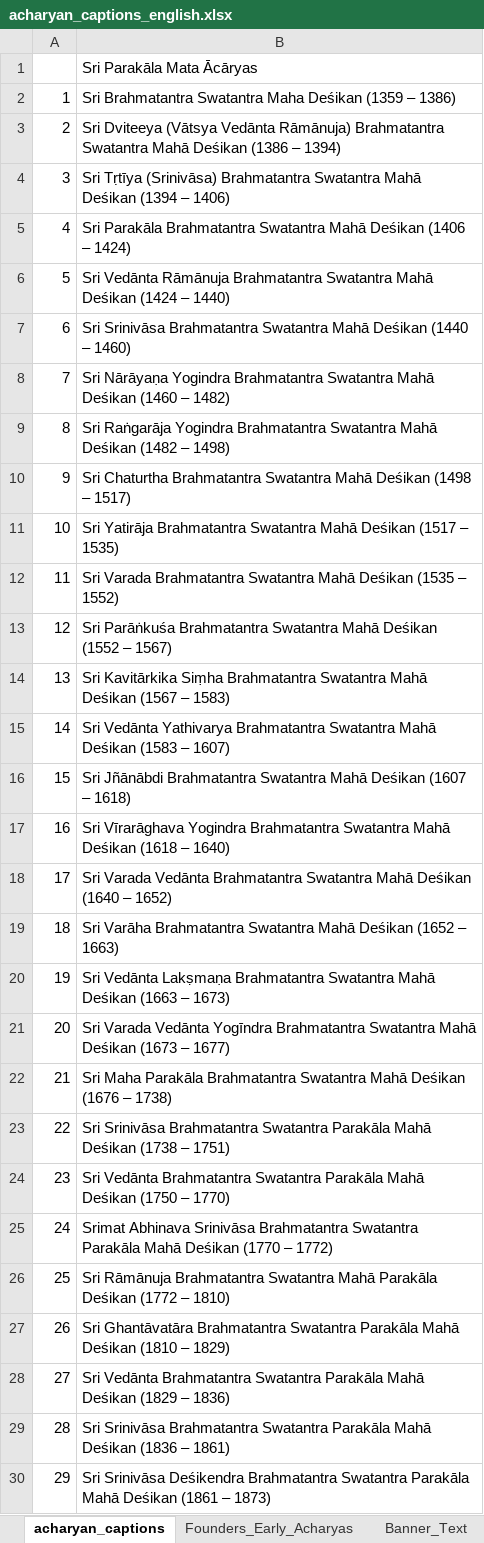
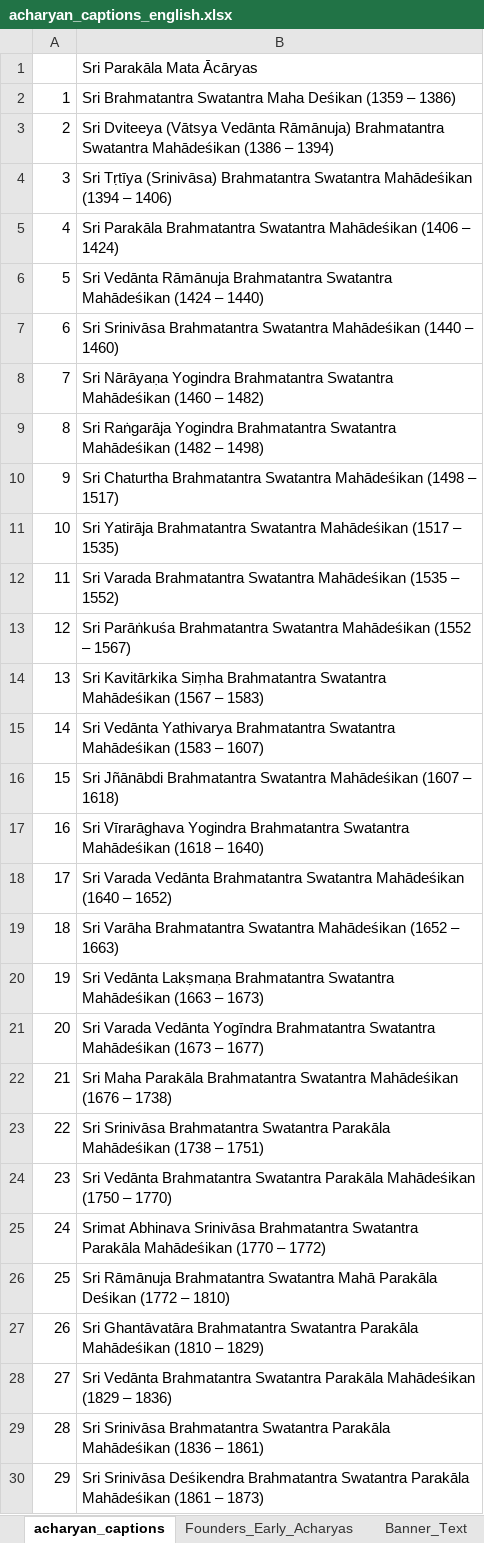
Before and after one commit to ksudarsh/parampara_poster_template, an Excel workbook: acharyan_captions_english.xlsx, sheet acharyan_captions, drawn as a sheet; only a part is shown; values as stored, in another font and other column widths than the file's, no borders; the diff covers the shown part only; the diff names each change by its address in the sheet, - before the commit and + after, or states it on an @@ line.

```diff
--- a/acharyan_captions_english.xlsx (sheet acharyan_captions)
+++ b/acharyan_captions_english.xlsx (sheet acharyan_captions)
-B3: …Brahmatantra Swatantra Mahā Deśikan (1386 –…
+B3: …Brahmatantra Swatantra Mahādeśikan (1386 –…
-B4: …Brahmatantra Swatantra Mahā Deśikan (1394 –…
+B4: …Brahmatantra Swatantra Mahādeśikan (1394 –…
-B5: …Brahmatantra Swatantra Mahā Deśikan (1406 –…
+B5: …Brahmatantra Swatantra Mahādeśikan (1406 –…
-B6: …Brahmatantra Swatantra Mahā Deśikan (1424 –…
+B6: …Brahmatantra Swatantra Mahādeśikan (1424 –…
-B7: …Brahmatantra Swatantra Mahā Deśikan (1440 –…
+B7: …Brahmatantra Swatantra Mahādeśikan (1440 –…
-B8: …Brahmatantra Swatantra Mahā Deśikan (1460 –…
+B8: …Brahmatantra Swatantra Mahādeśikan (1460 –…
-B9: …Brahmatantra Swatantra Mahā Deśikan (1482 –…
+B9: …Brahmatantra Swatantra Mahādeśikan (1482 –…
-B10: …Brahmatantra Swatantra Mahā Deśikan (1498 –…
+B10: …Brahmatantra Swatantra Mahādeśikan (1498 –…
-B11: …Brahmatantra Swatantra Mahā Deśikan (1517 –…
+B11: …Brahmatantra Swatantra Mahādeśikan (1517 –…
-B12: …Brahmatantra Swatantra Mahā Deśikan (1535 –…
+B12: …Brahmatantra Swatantra Mahādeśikan (1535 –…
-B13: …Brahmatantra Swatantra Mahā Deśikan (1552 –…
+B13: …Brahmatantra Swatantra Mahādeśikan (1552 –…
-B14: …Brahmatantra Swatantra Mahā Deśikan (1567 –…
+B14: …Brahmatantra Swatantra Mahādeśikan (1567 –…
-B15: …Brahmatantra Swatantra Mahā Deśikan (1583 –…
+B15: …Brahmatantra Swatantra Mahādeśikan (1583 –…
-B16: …Brahmatantra Swatantra Mahā Deśikan (1607 –…
+B16: …Brahmatantra Swatantra Mahādeśikan (1607 –…
-B17: …Brahmatantra Swatantra Mahā Deśikan (1618 –…
+B17: …Brahmatantra Swatantra Mahādeśikan (1618 –…
-B18: …Brahmatantra Swatantra Mahā Deśikan (1640 –…
+B18: …Brahmatantra Swatantra Mahādeśikan (1640 –…
-B19: …Brahmatantra Swatantra Mahā Deśikan (1652 –…
+B19: …Brahmatantra Swatantra Mahādeśikan (1652 –…
-B20: …Brahmatantra Swatantra Mahā Deśikan (1663 –…
+B20: …Brahmatantra Swatantra Mahādeśikan (1663 –…
-B21: …Brahmatantra Swatantra Mahā Deśikan (1673 –…
+B21: …Brahmatantra Swatantra Mahādeśikan (1673 –…
-B22: …Brahmatantra Swatantra Mahā Deśikan (1676 –…
+B22: …Brahmatantra Swatantra Mahādeśikan (1676 –…
-B23: …Swatantra Parakāla Mahā Deśikan (1738 –…
+B23: …Swatantra Parakāla Mahādeśikan (1738 –…
-B24: …Swatantra Parakāla Mahā Deśikan (1750 –…
+B24: …Swatantra Parakāla Mahādeśikan (1750 –…
-B25: …Swatantra Parakāla Mahā Deśikan (1770 –…
+B25: …Swatantra Parakāla Mahādeśikan (1770 –…
-B27: …Swatantra Parakāla Mahā Deśikan (1810 –…
+B27: …Swatantra Parakāla Mahādeśikan (1810 –…
-B28: …Swatantra Parakāla Mahā Deśikan (1829 –…
+B28: …Swatantra Parakāla Mahādeśikan (1829 –…
-B29: …Swatantra Parakāla Mahā Deśikan (1836 –…
+B29: …Swatantra Parakāla Mahādeśikan (1836 –…
-B30: …Swatantra Parakāla Mahā Deśikan (1861 –…
+B30: …Swatantra Parakāla Mahādeśikan (1861 –…
```
Also changed, not shown: 7 edited cells elsewhere in this sheet, sheet Banner_Text, sheet Founders_Early_Acharyas, acharyan_captions_kannada.xlsx, acharyan_captions_sanskrit.xlsx, 1 other file.
